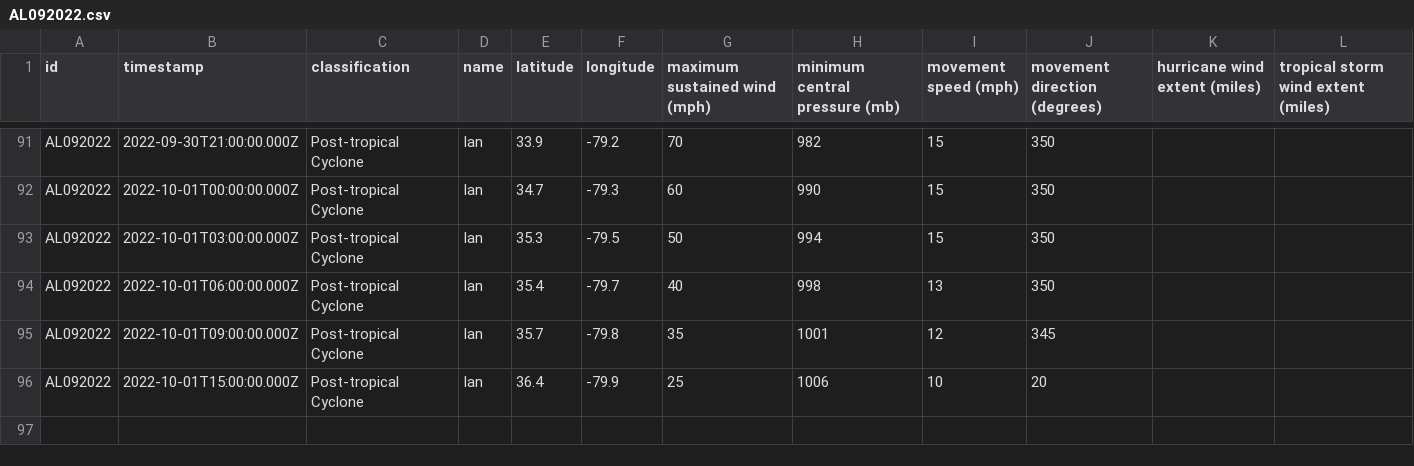
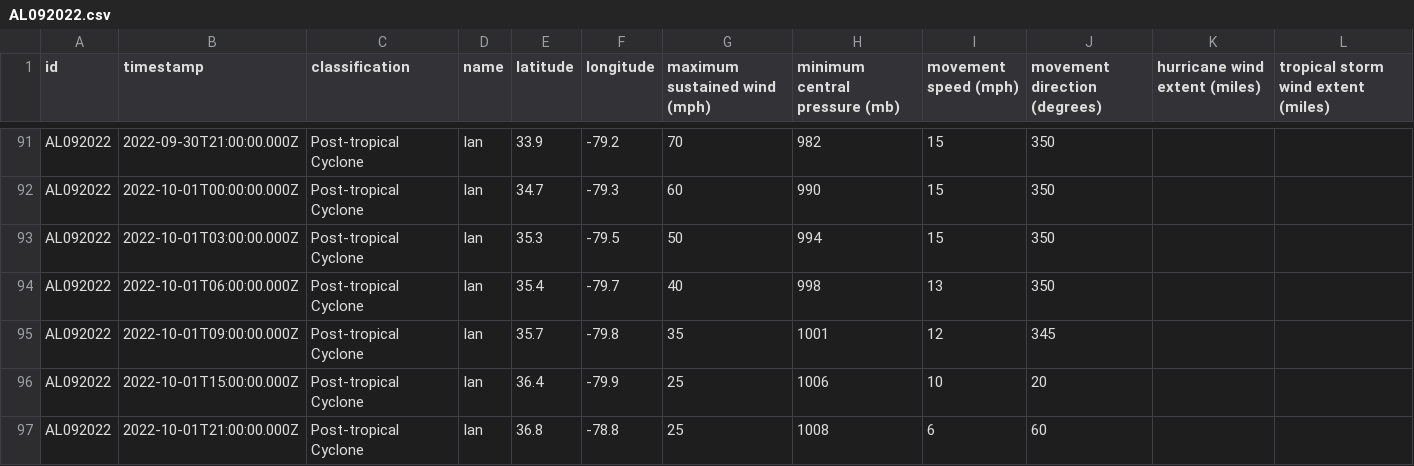
Before and after one commit to mgwalker/atlantic-hurricanes, a CSV file: data/csv/AL092022.csv, drawn as a sheet; only a part is shown, gaps mark what is left out.

```diff
--- a/data/csv/AL092022.csv
+++ b/data/csv/AL092022.csv
@@ -96 +96,2 @@ AL092022,2022-10-01T09:00:00.000Z,Post-tropical Cyclone,Ian,35.7,-79.8,35,1001,1
 AL092022,2022-10-01T15:00:00.000Z,Post-tropical Cyclone,Ian,36.4,-79.9,25,1006,10,20,,
+AL092022,2022-10-01T21:00:00.000Z,Post-tropical Cyclone,Ian,36.8,-78.8,25,1008,6,60,,
```
Also changed, not shown: 5 other files.
